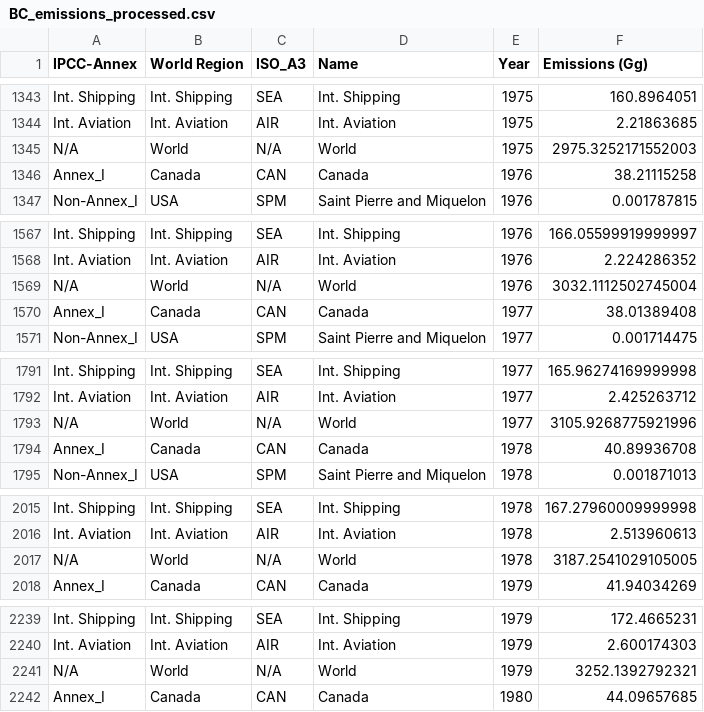
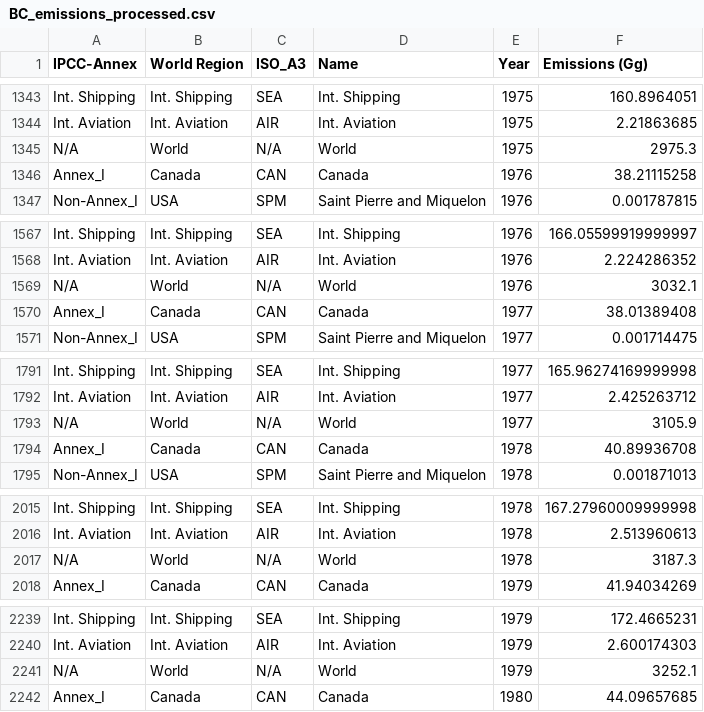
Before and after one commit to RPGroup-PBoC/human_impacts, a CSV file: data/atmosphere_biogeochemistry/EDGAR_air_pollutants/processed/BC_emissions_processed.csv, drawn as a sheet; only a part is shown, gaps mark what is left out; the diff covers the shown part only.

```diff
--- a/data/atmosphere_biogeochemistry/EDGAR_air_pollutants/processed/BC_emissions_processed.csv
+++ b/data/atmosphere_biogeochemistry/EDGAR_air_pollutants/processed/BC_emissions_processed.csv
@@ -1344,3 +1344,3 @@ Int. Shipping,Int. Shipping,SEA,Int. Shipping,1975,160.8964051
 Int. Aviation,Int. Aviation,AIR,Int. Aviation,1975,2.21863685
-N/A,World,N/A,World,1975,2975.3252171552003
+N/A,World,N/A,World,1975,2975.3
 Annex_I,Canada,CAN,Canada,1976,38.21115258
@@ -1568,3 +1568,3 @@ Int. Shipping,Int. Shipping,SEA,Int. Shipping,1976,166.05599919999997
 Int. Aviation,Int. Aviation,AIR,Int. Aviation,1976,2.224286352
-N/A,World,N/A,World,1976,3032.1112502745004
+N/A,World,N/A,World,1976,3032.1
 Annex_I,Canada,CAN,Canada,1977,38.01389408
@@ -1792,3 +1792,3 @@ Int. Shipping,Int. Shipping,SEA,Int. Shipping,1977,165.96274169999998
 Int. Aviation,Int. Aviation,AIR,Int. Aviation,1977,2.425263712
-N/A,World,N/A,World,1977,3105.9268775921996
+N/A,World,N/A,World,1977,3105.9
 Annex_I,Canada,CAN,Canada,1978,40.89936708
@@ -2016,3 +2016,3 @@ Int. Shipping,Int. Shipping,SEA,Int. Shipping,1978,167.27960009999998
 Int. Aviation,Int. Aviation,AIR,Int. Aviation,1978,2.513960613
-N/A,World,N/A,World,1978,3187.2541029105005
+N/A,World,N/A,World,1978,3187.3
 Annex_I,Canada,CAN,Canada,1979,41.94034269
@@ -2240,3 +2240,3 @@ Int. Shipping,Int. Shipping,SEA,Int. Shipping,1979,172.4665231
 Int. Aviation,Int. Aviation,AIR,Int. Aviation,1979,2.600174303
-N/A,World,N/A,World,1979,3252.1392792321
+N/A,World,N/A,World,1979,3252.1
 Annex_I,Canada,CAN,Canada,1980,44.09657685
```
Also changed, not shown: 41 edited cells elsewhere in this file, data/atmosphere_biogeochemistry/EDGAR_air_pollutants/processed/NMVOC_emissions_processed.csv, data/atmosphere_biogeochemistry/EDGAR_air_pollutants/processed/NOx_emissions_processed.csv, 11 other files.
